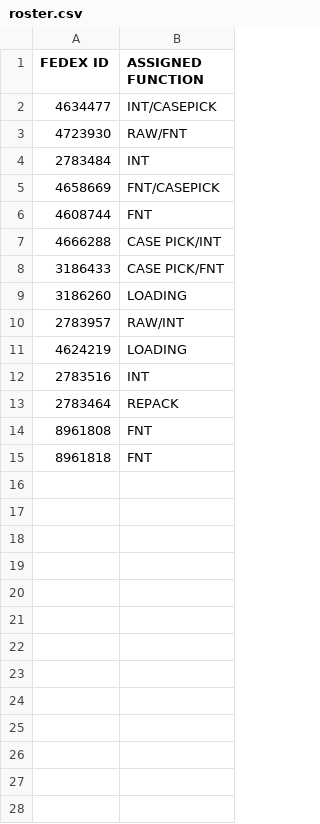
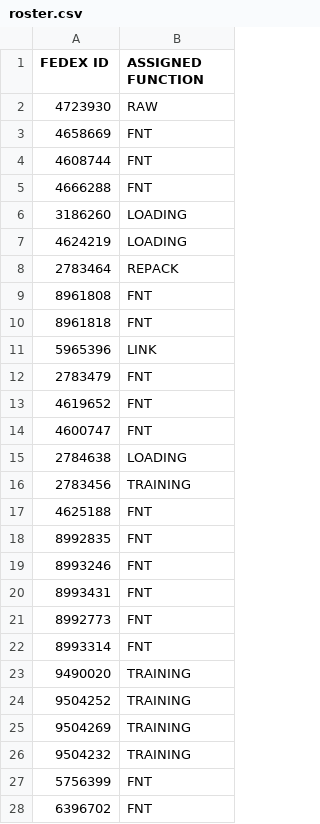
Before and after one commit to FSCFERRERO/ferrero-roster, a CSV file: roster.csv, drawn as a sheet; only a part is shown; the diff covers the shown part only.

Commit message:
Update roster.csv

```diff
--- a/roster.csv
+++ b/roster.csv
@@ -1,13 +1,8 @@
 FEDEX ID ,ASSIGNED FUNCTION
-4634477	,INT/CASEPICK
-4723930	,RAW/FNT
-2783484	,INT
-4658669	,FNT/CASEPICK
+4723930	,RAW
+4658669	,FNT
 4608744	,FNT
-4666288	,CASE PICK/INT
-3186433	,CASE PICK/FNT
+4666288	,FNT
 3186260	,LOADING
-2783957	,RAW/INT
 4624219	,LOADING
-2783516	,INT
 2783464	,REPACK
@@ -15 +10,19 @@ FEDEX ID ,ASSIGNED FUNCTION
 8961818	,FNT
+5965396	,LINK
+2783479	,FNT
+4619652	,FNT
+4600747	,FNT
+2784638	,LOADING
+2783456	,TRAINING
+4625188	,FNT
+8992835	,FNT
+8993246	,FNT
+8993431	,FNT
+8992773	,FNT
+8993314	,FNT
+9490020	,TRAINING
+9504252	,TRAINING
+9504269	,TRAINING
+9504232	,TRAINING
+5756399	,FNT
+6396702	,FNT
```
Also changed, not shown: 4 added rows elsewhere in this file.
